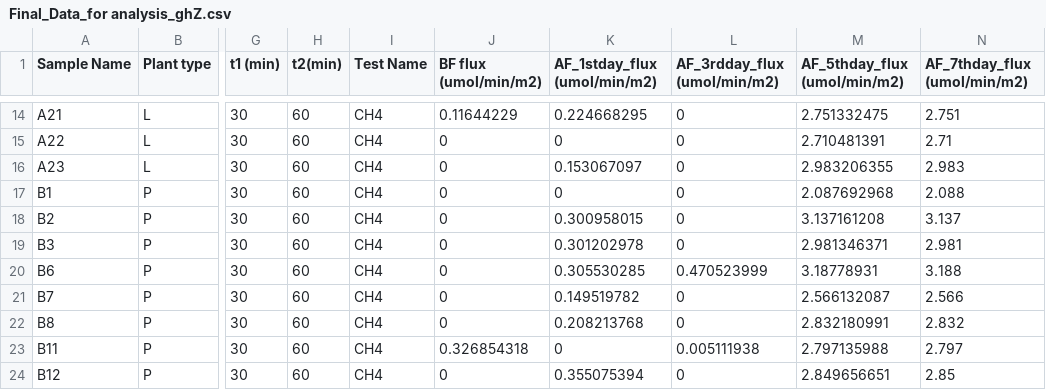
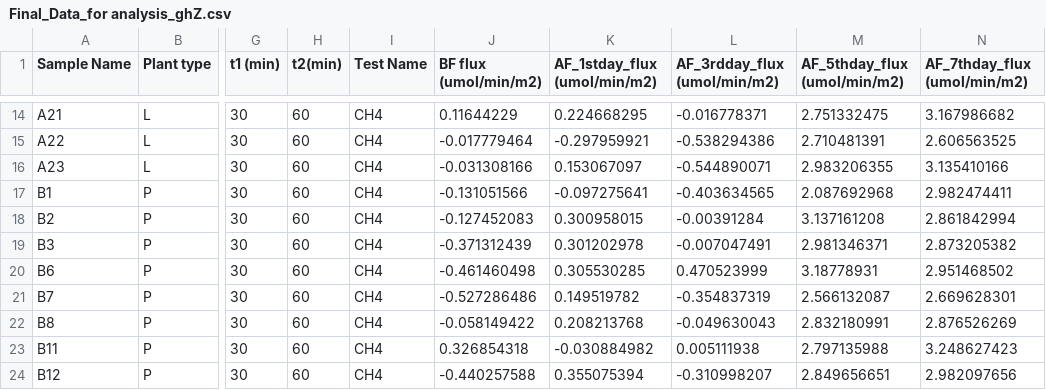
Before and after one commit to NiraYadav0529/PolyTunnelS33_ExperimeNT1_dose, a CSV file: Modified Data File/Final_Data_for analysis_ghZ.csv, drawn as a sheet; only a part is shown, gaps mark what is left out; the diff covers the shown part only; the diff names each change by its address in the sheet, - before the commit and + after, or states it on an @@ line.

```diff
--- a/Modified Data File/Final_Data_for analysis_ghZ.csv
+++ b/Modified Data File/Final_Data_for analysis_ghZ.csv
-L14 (AF_3rdday_flux (umol/min/m2)): 0
+L14 (AF_3rdday_flux (umol/min/m2)): -0.016778371
-N14 (AF_7thday_flux (umol/min/m2)): 2.751
+N14 (AF_7thday_flux (umol/min/m2)): 3.167986682
-J15 (BF flux (umol/min/m2)): 0
+J15 (BF flux (umol/min/m2)): -0.017779464
-K15 (AF_1stday_flux (umol/min/m2)): 0
+K15 (AF_1stday_flux (umol/min/m2)): -0.297959921
-L15 (AF_3rdday_flux (umol/min/m2)): 0
+L15 (AF_3rdday_flux (umol/min/m2)): -0.538294386
-N15 (AF_7thday_flux (umol/min/m2)): 2.71
+N15 (AF_7thday_flux (umol/min/m2)): 2.606563525
-J16 (BF flux (umol/min/m2)): 0
+J16 (BF flux (umol/min/m2)): -0.031308166
-L16 (AF_3rdday_flux (umol/min/m2)): 0
+L16 (AF_3rdday_flux (umol/min/m2)): -0.544890071
-N16 (AF_7thday_flux (umol/min/m2)): 2.983
+N16 (AF_7thday_flux (umol/min/m2)): 3.135410166
-J17 (BF flux (umol/min/m2)): 0
+J17 (BF flux (umol/min/m2)): -0.131051566
-K17 (AF_1stday_flux (umol/min/m2)): 0
+K17 (AF_1stday_flux (umol/min/m2)): -0.097275641
-L17 (AF_3rdday_flux (umol/min/m2)): 0
+L17 (AF_3rdday_flux (umol/min/m2)): -0.403634565
-N17 (AF_7thday_flux (umol/min/m2)): 2.088
+N17 (AF_7thday_flux (umol/min/m2)): 2.982474411
-J18 (BF flux (umol/min/m2)): 0
+J18 (BF flux (umol/min/m2)): -0.127452083
-L18 (AF_3rdday_flux (umol/min/m2)): 0
+L18 (AF_3rdday_flux (umol/min/m2)): -0.00391284
-N18 (AF_7thday_flux (umol/min/m2)): 3.137
+N18 (AF_7thday_flux (umol/min/m2)): 2.861842994
-J19 (BF flux (umol/min/m2)): 0
+J19 (BF flux (umol/min/m2)): -0.371312439
-L19 (AF_3rdday_flux (umol/min/m2)): 0
+L19 (AF_3rdday_flux (umol/min/m2)): -0.007047491
-N19 (AF_7thday_flux (umol/min/m2)): 2.981
+N19 (AF_7thday_flux (umol/min/m2)): 2.873205382
-J20 (BF flux (umol/min/m2)): 0
+J20 (BF flux (umol/min/m2)): -0.461460498
-N20 (AF_7thday_flux (umol/min/m2)): 3.188
+N20 (AF_7thday_flux (umol/min/m2)): 2.951468502
-J21 (BF flux (umol/min/m2)): 0
+J21 (BF flux (umol/min/m2)): -0.527286486
-L21 (AF_3rdday_flux (umol/min/m2)): 0
+L21 (AF_3rdday_flux (umol/min/m2)): -0.354837319
-N21 (AF_7thday_flux (umol/min/m2)): 2.566
+N21 (AF_7thday_flux (umol/min/m2)): 2.669628301
-J22 (BF flux (umol/min/m2)): 0
+J22 (BF flux (umol/min/m2)): -0.058149422
-L22 (AF_3rdday_flux (umol/min/m2)): 0
+L22 (AF_3rdday_flux (umol/min/m2)): -0.049630043
-N22 (AF_7thday_flux (umol/min/m2)): 2.832
+N22 (AF_7thday_flux (umol/min/m2)): 2.876526269
-K23 (AF_1stday_flux (umol/min/m2)): 0
+K23 (AF_1stday_flux (umol/min/m2)): -0.030884982
-N23 (AF_7thday_flux (umol/min/m2)): 2.797
+N23 (AF_7thday_flux (umol/min/m2)): 3.248627423
-J24 (BF flux (umol/min/m2)): 0
+J24 (BF flux (umol/min/m2)): -0.440257588
-L24 (AF_3rdday_flux (umol/min/m2)): 0
+L24 (AF_3rdday_flux (umol/min/m2)): -0.310998207
-N24 (AF_7thday_flux (umol/min/m2)): 2.85
+N24 (AF_7thday_flux (umol/min/m2)): 2.982097656
```
Also changed, not shown: 148 edited cells elsewhere in this file, 1 other file.
